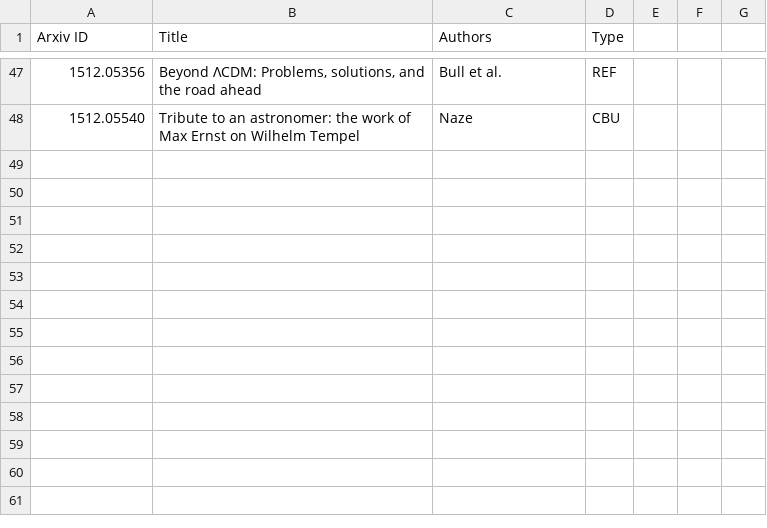
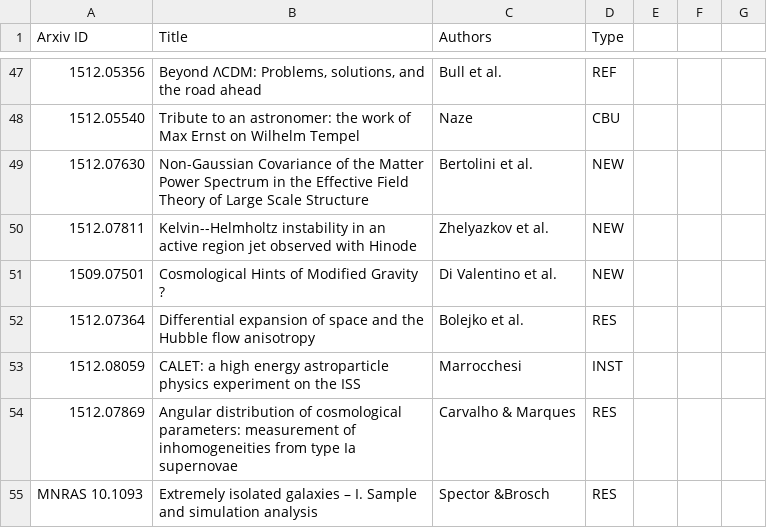
Before and after one commit to forero/arXiv, a CSV file: 2015/December.csv, drawn as a sheet; only a part is shown, gaps mark what is left out.

Commit message:
31

```diff
--- a/2015/December.csv
+++ b/2015/December.csv
@@ -48 +48,8 @@ Arxiv ID, Title, Authors, Type
 1512.05540, "Tribute to an astronomer: the work of Max Ernst on Wilhelm Tempel", Naze, CBU
+1512.07630, "Non-Gaussian Covariance of the Matter Power Spectrum in the Effective Field Theory of Large Scale Structure", Bertolini et al., NEW
+1512.07811, "Kelvin--Helmholtz instability in an active region jet observed with Hinode", Zhelyazkov et al., NEW
+1509.07501, "Cosmological Hints of Modified Gravity ?", Di Valentino et al., NEW 	
+1512.07364, "Differential expansion of space and the Hubble flow anisotropy", Bolejko et al., RES
+1512.08059, "CALET: a high energy astroparticle physics experiment on the ISS", Marrocchesi, INST
+1512.07869, "Angular distribution of cosmological parameters: measurement of inhomogeneities from type Ia supernovae", Carvalho & Marques, RES
+MNRAS 10.1093, "Extremely isolated galaxies – I. Sample and simulation analysis", Spector &Brosch, RES
```
